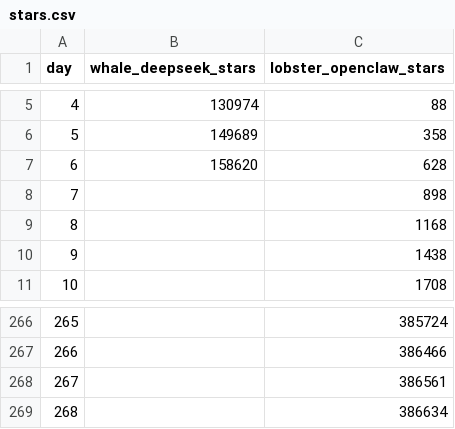
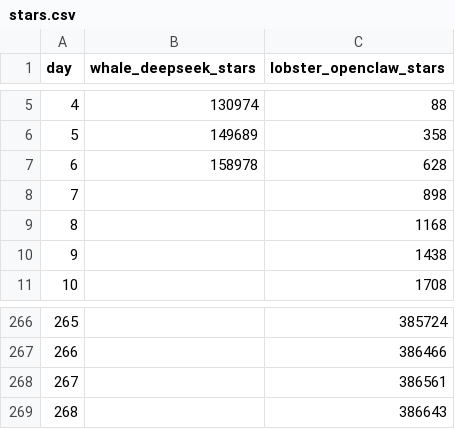
Before and after one commit to surendranb/deepseek-vs-openclaw, a CSV file: stars.csv, drawn as a sheet; only a part is shown, gaps mark what is left out.

```diff
--- a/stars.csv
+++ b/stars.csv
@@ -6,3 +6,3 @@ day,whale_deepseek_stars,lobster_openclaw_stars
 5,149689,358
-6,158620,628
+6,158978,628
 7,,898
@@ -268,2 +268,2 @@ day,whale_deepseek_stars,lobster_openclaw_stars
 267,,386561
-268,,386634
+268,,386643
```
Also changed, not shown: 4 other files.
